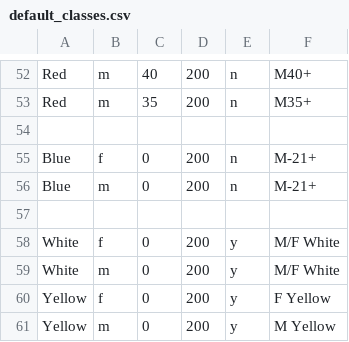
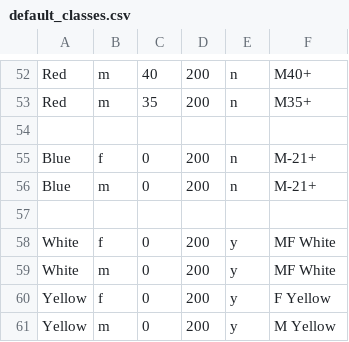
Before and after one commit to markaoconnell/QRienteering, a CSV file: testing/default_classes.csv, drawn as a sheet; only a part is shown, gaps mark what is left out.

```diff
--- a/testing/default_classes.csv
+++ b/testing/default_classes.csv
@@ -57,4 +57,4 @@ Blue,m,0,200,n,M-21+
 
-White,f,0,200,y,M/F White
-White,m,0,200,y,M/F White
+White,f,0,200,y,MF White
+White,m,0,200,y,MF White
 Yellow,f,0,200,y,F Yellow
```
Also changed, not shown: 10 other files.
